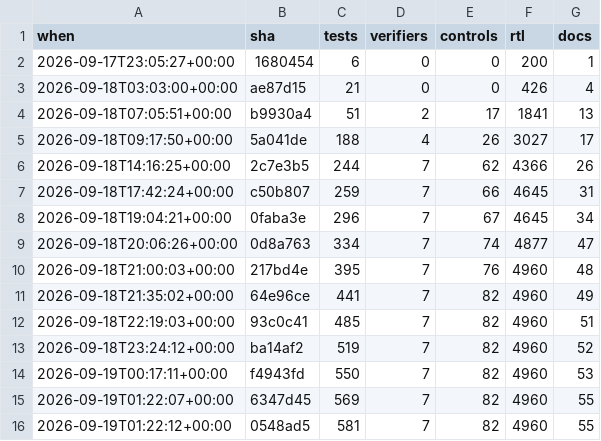
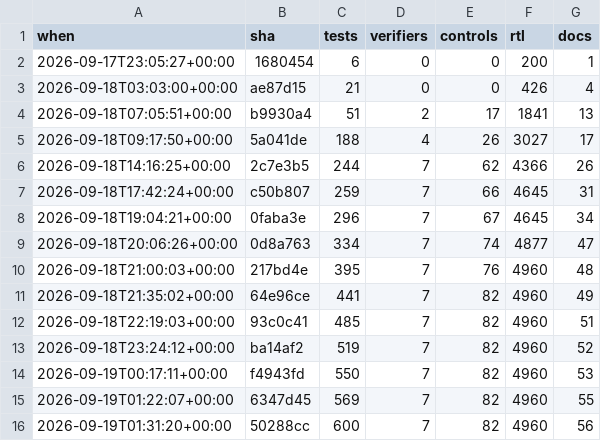
Before and after one commit to 2AMLogic/gf180-monosynth, a CSV file: docs/scorecard/history.csv, drawn as a sheet.

```diff
--- a/docs/scorecard/history.csv
+++ b/docs/scorecard/history.csv
@@ -15,2 +15,2 @@ when,sha,tests,verifiers,controls,rtl,docs
 2026-09-19T01:22:07+00:00,6347d45,569,7,82,4960,55
-2026-09-19T01:22:12+00:00,0548ad5,581,7,82,4960,55
+2026-09-19T01:31:20+00:00,50288cc,600,7,82,4960,56
```
Also changed, not shown: 2 other files.
